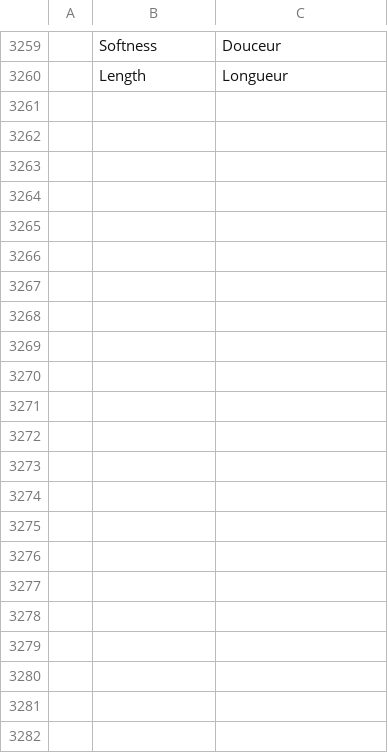
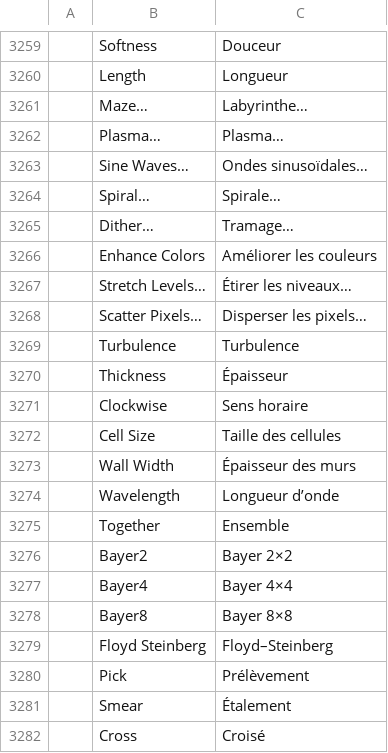
Before and after one commit to kramlat/photocraft, a TSV file: crates/ui-egui/src/i18n/fr.tsv, drawn as a sheet; only a part is shown, gaps mark what is left out; the diff names each change by its address in the sheet, - before the commit and + after, or states it on an @@ line.

```diff
--- a/crates/ui-egui/src/i18n/fr.tsv
+++ b/crates/ui-egui/src/i18n/fr.tsv
+row 3261:  | Maze… | Labyrinthe…
+row 3262:  | Plasma… | Plasma…
+row 3263:  | Sine Waves… | Ondes sinusoïdales…
+row 3264:  | Spiral… | Spirale…
+row 3265:  | Dither… | Tramage…
+row 3266:  | Enhance Colors | Améliorer les couleurs
+row 3267:  | Stretch Levels… | Étirer les niveaux…
+row 3268:  | Scatter Pixels… | Disperser les pixels…
+row 3269:  | Turbulence | Turbulence
+row 3270:  | Thickness | Épaisseur
+row 3271:  | Clockwise | Sens horaire
+row 3272:  | Cell Size | Taille des cellules
+row 3273:  | Wall Width | Épaisseur des murs
+row 3274:  | Wavelength | Longueur d’onde
+row 3275:  | Together | Ensemble
+row 3276:  | Bayer2 | Bayer 2×2
+row 3277:  | Bayer4 | Bayer 4×4
+row 3278:  | Bayer8 | Bayer 8×8
+row 3279:  | Floyd Steinberg | Floyd–Steinberg
+row 3280:  | Pick | Prélèvement
+row 3281:  | Smear | Étalement
+row 3282:  | Cross | Croisé
```
Also changed, not shown: crates/ui-egui/src/i18n/el.tsv, crates/ui-egui/src/i18n/hu.tsv, 27 other files.
